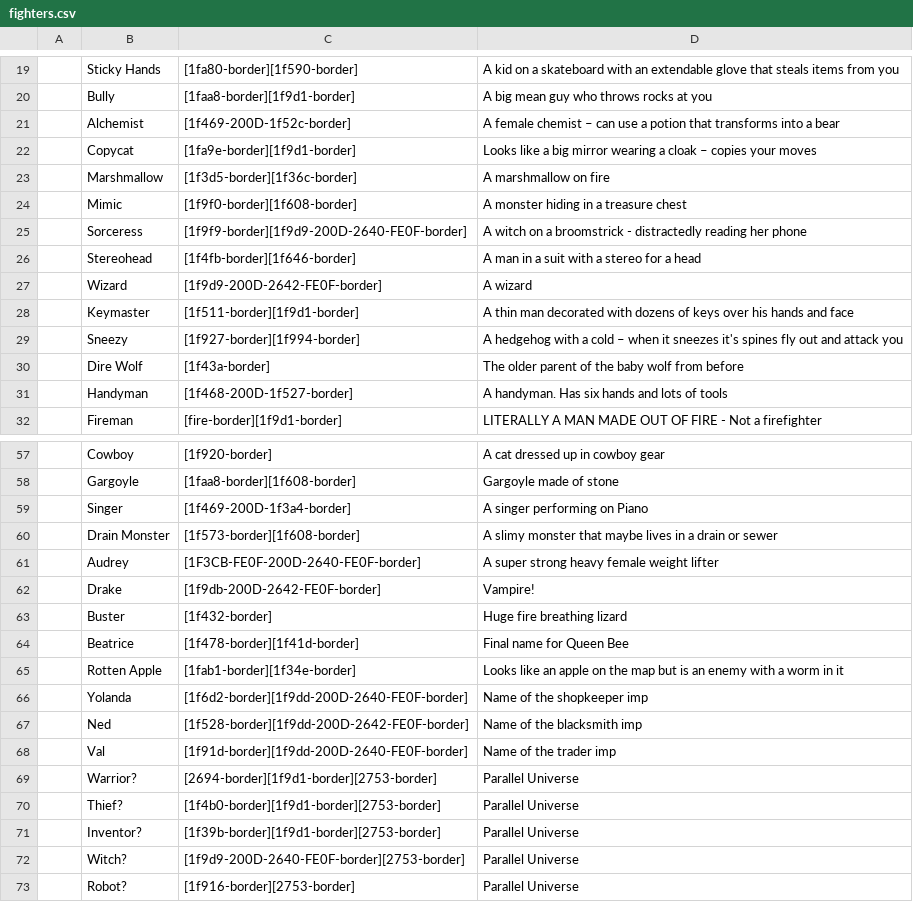
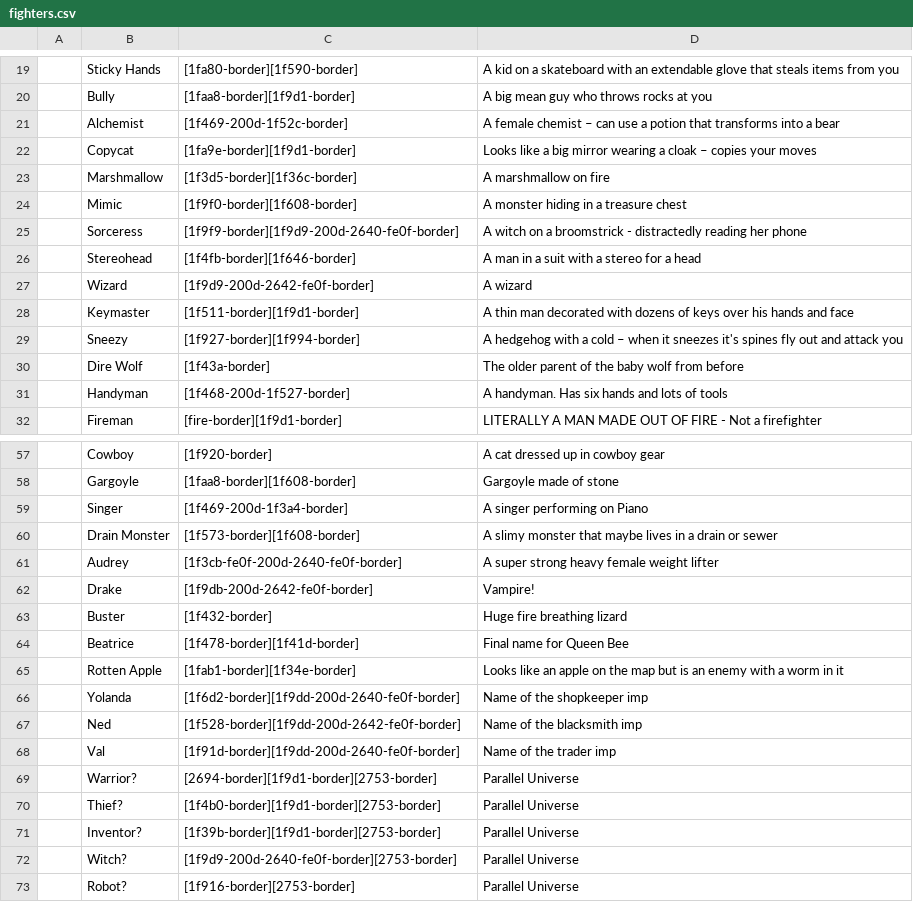
Before and after one commit to plokmijnuhby/EmojiDungeons, a CSV file: emoji/data/text/locale/en/fighters.csv, drawn as a sheet; only a part is shown, gaps mark what is left out; the diff covers the shown part only; the diff names each change by its address in the sheet, - before the commit and + after, or states it on an @@ line.

```diff
--- a/emoji/data/text/locale/en/fighters.csv
+++ b/emoji/data/text/locale/en/fighters.csv
-C21: [1f469-200D-1f52c-border]
+C21: [1f469-200d-1f52c-border]
-C25: [1f9f9-border][1f9d9-200D-2640-FE0F-border]
+C25: [1f9f9-border][1f9d9-200d-2640-fe0f-border]
-C27: [1f9d9-200D-2642-FE0F-border]
+C27: [1f9d9-200d-2642-fe0f-border]
-C31: [1f468-200D-1f527-border]
+C31: [1f468-200d-1f527-border]
-C59: [1f469-200D-1f3a4-border]
+C59: [1f469-200d-1f3a4-border]
-C61: [1F3CB-FE0F-200D-2640-FE0F-border]
+C61: [1f3cb-fe0f-200d-2640-fe0f-border]
-C62: [1f9db-200D-2642-FE0F-border]
+C62: [1f9db-200d-2642-fe0f-border]
-C66: [1f6d2-border][1f9dd-200D-2640-FE0F-border]
+C66: [1f6d2-border][1f9dd-200d-2640-fe0f-border]
-C67: [1f528-border][1f9dd-200D-2642-FE0F-border]
+C67: [1f528-border][1f9dd-200d-2642-fe0f-border]
-C68: [1f91d-border][1f9dd-200D-2640-FE0F-border]
+C68: [1f91d-border][1f9dd-200d-2640-fe0f-border]
-C72: [1f9d9-200D-2640-FE0F-border][2753-border]
+C72: [1f9d9-200d-2640-fe0f-border][2753-border]
```
Also changed, not shown: 5 edited cells elsewhere in this file, emoji/_append/data/text/symbols.csv, emoji/data/text/locale/en/equipment.csv, 7 other files.
